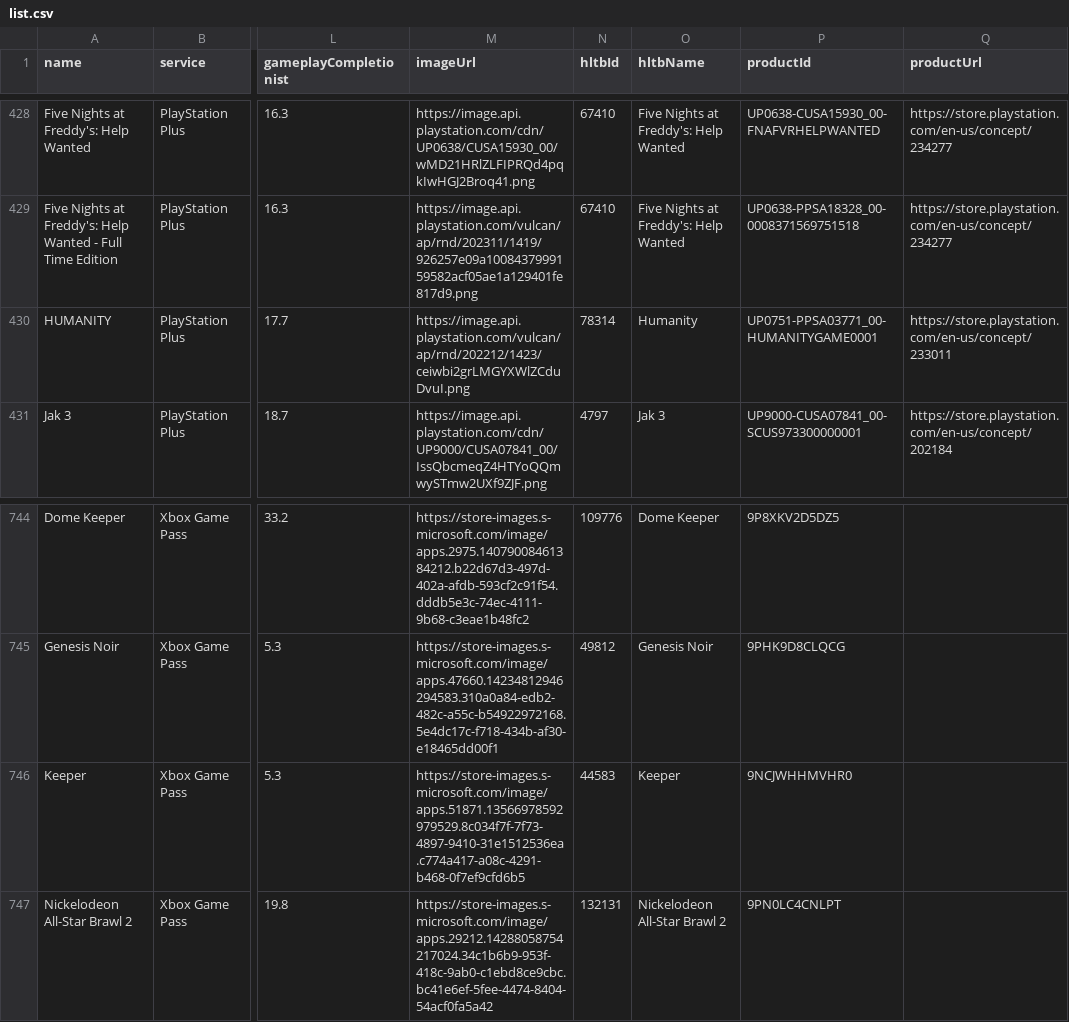
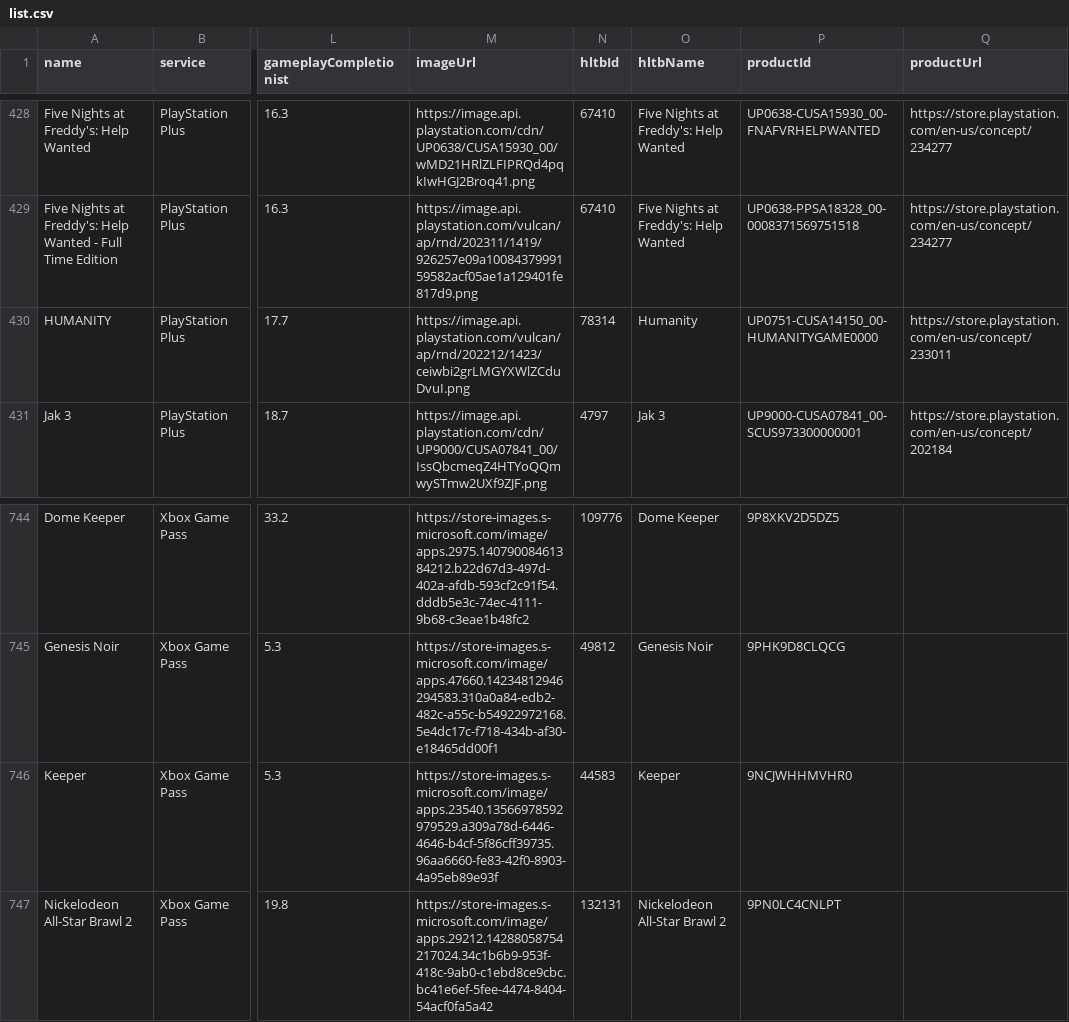
Before and after one commit to Xatpy/HowLongToBeatGamePass, a CSV file: data/list.csv, drawn as a sheet; only a part is shown, gaps mark what is left out; the diff names each change by its address in the sheet, - before the commit and + after, or states it on an @@ line.

```diff
--- a/data/list.csv
+++ b/data/list.csv
-P430 (productId): UP0751-PPSA03771_00-HUMANITYGAME0001
+P430 (productId): UP0751-CUSA14150_00-HUMANITYGAME0000
-M746 (imageUrl): https://store-images.s-microsoft.com/image/apps.51871.13566978592979529.8c034f7f-7f73-4897-9410-31e1512536ea.c774a417-a08c-4291-b468-0f7ef9cfd6b5
+M746 (imageUrl): https://store-images.s-microsoft.com/image/apps.23540.13566978592979529.a309a78d-6446-4646-b4cf-5f86cff39735.96aa6660-fe83-42f0-8903-4a95eb89e93f
```
Also changed, not shown: 3 other files.
